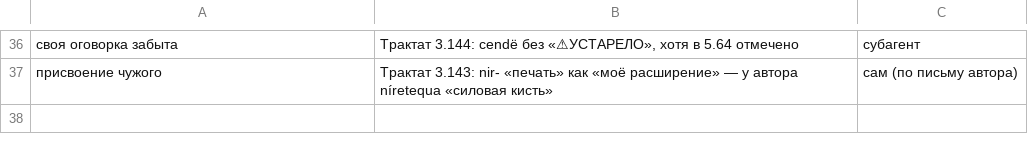
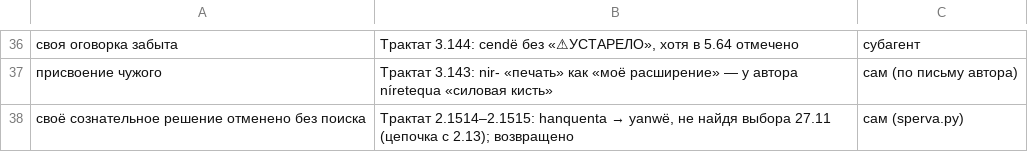
Before and after one commit to Ranatar/diarai, a TSV file: proekty/rody-oshibok/oshibki-2026-11-28-0908.tsv, drawn as a sheet; only a part is shown, gaps mark what is left out; the diff names each change by its address in the sheet, - before the commit and + after, or states it on an @@ line.

Commit message:
Трактат 2.1514–15: hanquenta возвращено; заметка zanyatoe-slovo

```diff
--- a/proekty/rody-oshibok/oshibki-2026-11-28-0908.tsv
+++ b/proekty/rody-oshibok/oshibki-2026-11-28-0908.tsv
+row 38: своё сознательное решение отменено без поиска | Трактат 2.1514–2.1515: hanquenta → yanwë, не найдя выбора 27.11 (цепочка с 2.13); возвращено | сам (sperva.py)
```
Also changed, not shown: 6 other files.
